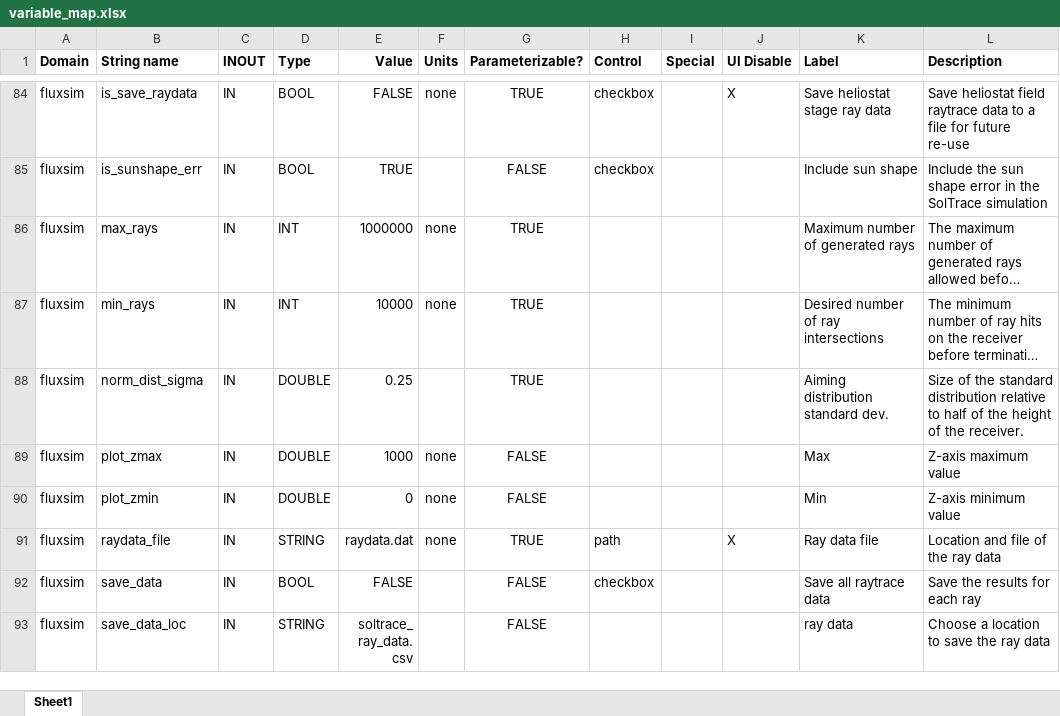
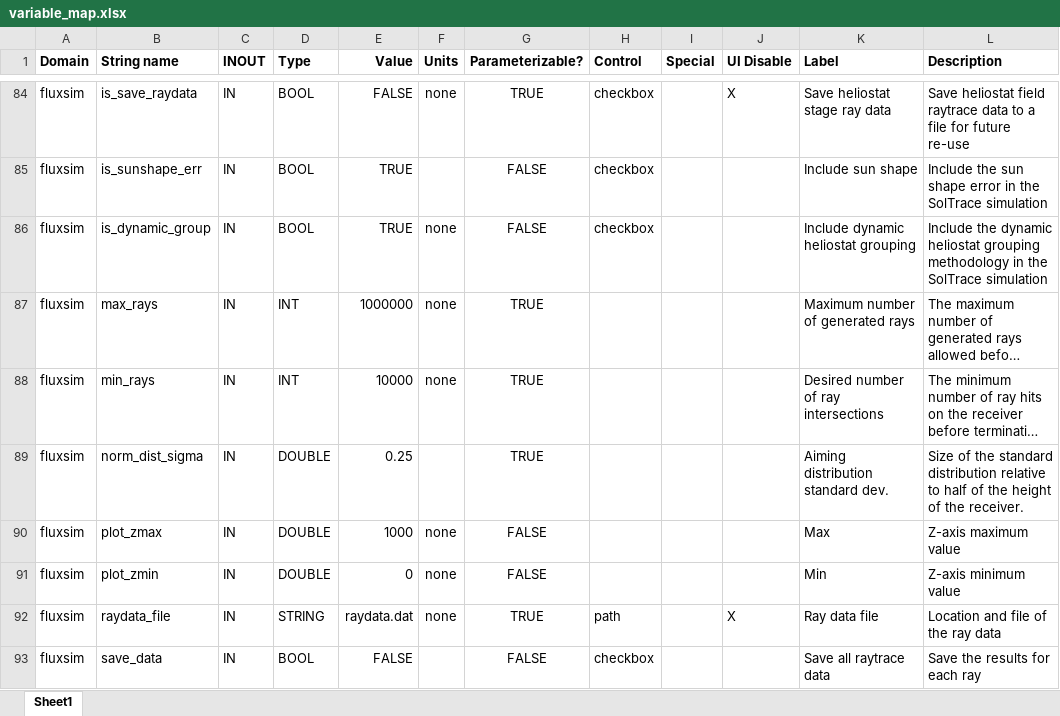
Before and after one commit to NREL/SolarPILOT, an Excel workbook: tools/variable_map.xlsx, sheet Sheet1, drawn as a sheet; only a part is shown, gaps mark what is left out; the shorter side is filled out with more unchanged rows; long unchanged cells end in …; values as stored, in another font and other column widths than the file's, no borders; table styles not drawn; the diff names each change by its address in the sheet, - before the commit and + after, or states it on an @@ line.

Commit message:
add dynamic grouping
updated API function calls

```diff
--- a/tools/variable_map.xlsx (sheet Sheet1)
+++ b/tools/variable_map.xlsx (sheet Sheet1)
+row 86: fluxsim | is_dynamic_group | IN | BOOL | TRUE | none | FALSE | checkbox |  |  | Include dynamic heliostat grouping | Include the dynamic heliostat grouping methodology in the SolTrace simulation
```
Also changed, not shown: 3 other files.
